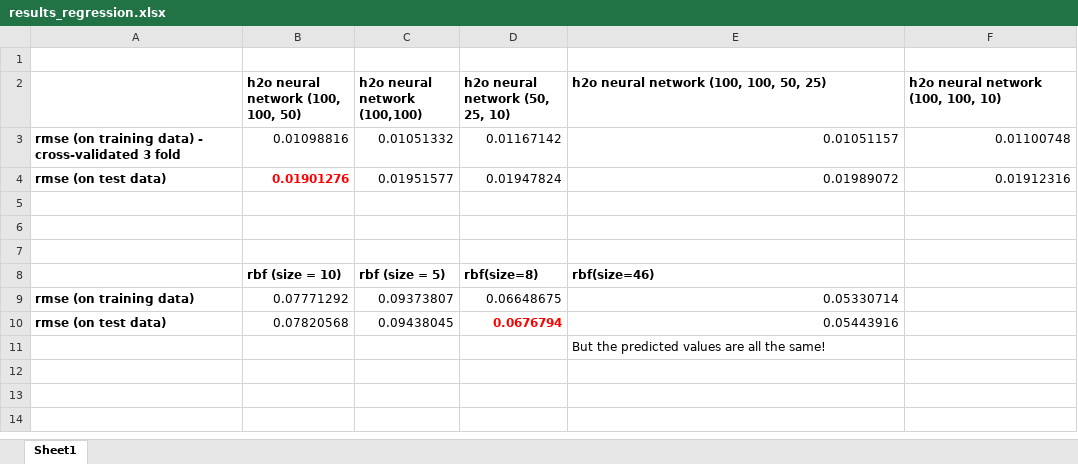
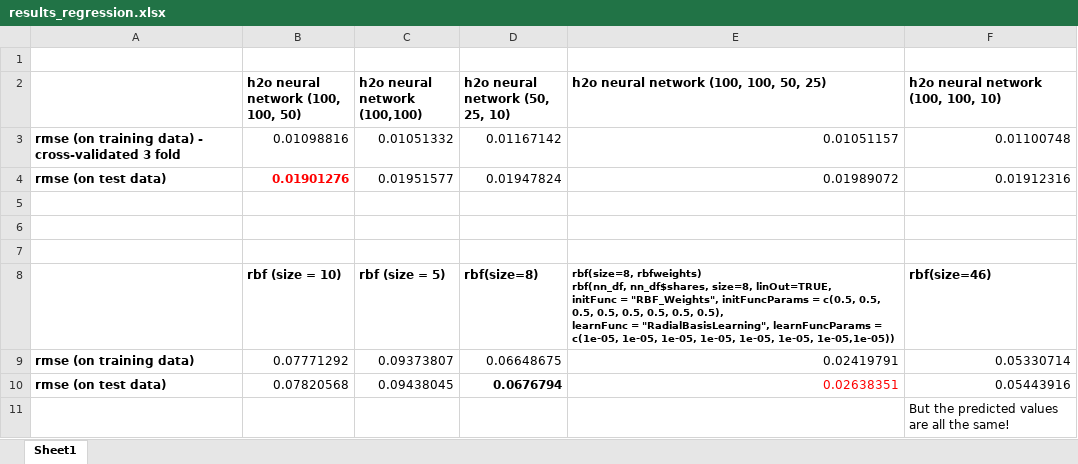
Before and after one commit to ace-racer/KE5206NN, an Excel workbook: results_regression.xlsx, sheet Sheet1, drawn as a sheet; values as stored, in another font and other column widths than the file's, no borders; removed rows and columns are numbered as before the commit, all else as after; ↵ is a line break in a cell; the diff names each change by its address in the sheet, - before the commit and + after, or states it on an @@ line.

```diff
--- a/results_regression.xlsx (sheet Sheet1)
+++ b/results_regression.xlsx (sheet Sheet1)
-E8: rbf(size=46)
+E8: rbf(size=8, rbfweights) ↵ rbf(nn_df, nn_df$shares, size=8, linOut=TRUE, ↵ initFunc = "RBF_Weights", initFuncParams = c(0.5, 0.5, 0.5, 0.5, 0.5, 0.5, 0.5, 0.5), ↵ learnFunc = "RadialBasisLearning", learnFuncParams = c(1e-05, 1e-05, 1e-05, 1e-05, 1e-05, 1e-05, 1e-05,1e-05))
@@ E8 text size: smaller @@
-F8: (empty)
+F8: rbf(size=46)
-E9: 0.05330714
+E9: 0.02419791
-F9: (empty)
+F9: 0.05330714
-D10 text colour: #FF0000
+D10 text colour: black
-E10: 0.05443916
+E10: 0.02638351
-E10 text colour: black
+E10 text colour: #FF0000
-F10: (empty)
+F10: 0.05443916
-row 11:  |  |  |  | But the predicted values are all the same!
+row 11:  |  |  |  |  | But the predicted values are all the same!
```
Also changed, not shown: 1 other file.
